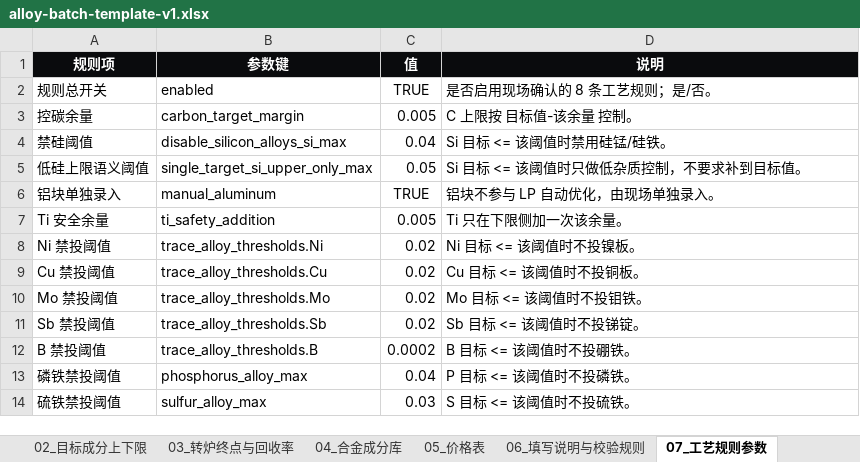
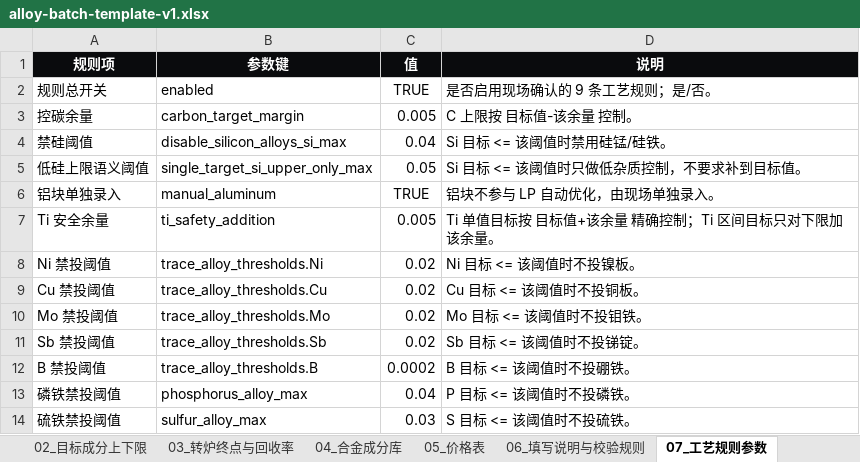
Before and after one commit to MagicXran/alloy_cost_calculation, an Excel workbook: alloy-batch-template-v1.xlsx, sheet 07_工艺规则参数, drawn as a sheet; values as stored, in another font and other column widths than the file's, no borders; the diff names each change by its address in the sheet, - before the commit and + after, or states it on an @@ line.

```diff
--- a/alloy-batch-template-v1.xlsx (sheet 07_工艺规则参数)
+++ b/alloy-batch-template-v1.xlsx (sheet 07_工艺规则参数)
-D2 (说明): 是否启用现场确认的 8 条工艺规则；是/否。
+D2 (说明): 是否启用现场确认的 9 条工艺规则；是/否。
-D7 (说明): Ti 只在下限侧加一次该余量。
+D7 (说明): Ti 单值目标按 目标值+该余量 精确控制；Ti 区间目标只对下限加该余量。
```
Also changed, not shown: sheet 06_填写说明与校验规则, outputs/lp_actual_aluminum/热卷成本效益测算20260613版_LP新算法_单源对比_20260615.xlsx, 8 other files.
